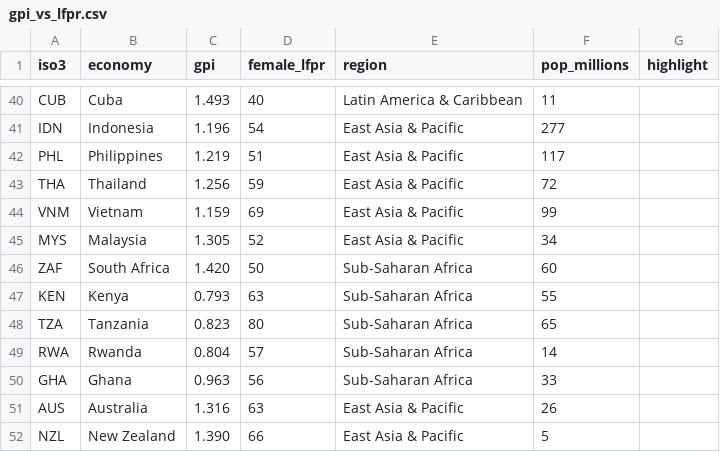
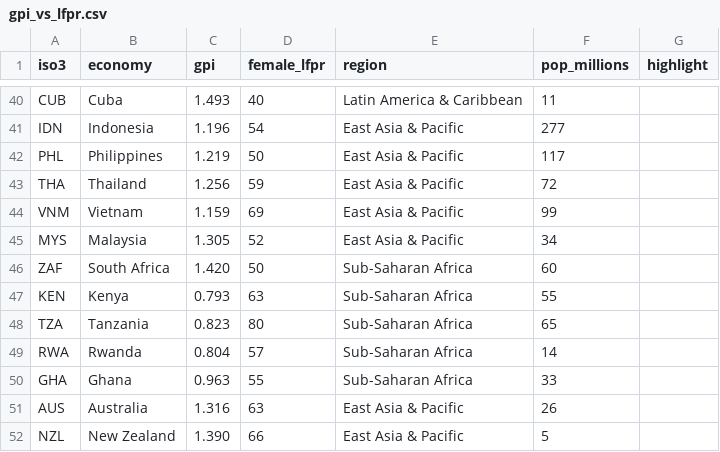
Before and after one commit to soodoku/gender_gap, a CSV file: data/gpi_vs_lfpr.csv, drawn as a sheet; only a part is shown, gaps mark what is left out; the diff covers the shown part only.

Commit message:
rerun e2e with lfpr pipeline

```diff
--- a/data/gpi_vs_lfpr.csv
+++ b/data/gpi_vs_lfpr.csv
@@ -41,3 +41,3 @@ CUB,Cuba,1.493,40,Latin America & Caribbean,11,
 IDN,Indonesia,1.196,54,East Asia & Pacific,277,
-PHL,Philippines,1.219,51,East Asia & Pacific,117,
+PHL,Philippines,1.219,50,East Asia & Pacific,117,
 THA,Thailand,1.256,59,East Asia & Pacific,72,
@@ -49,3 +49,3 @@ TZA,Tanzania,0.823,80,Sub-Saharan Africa,65,
 RWA,Rwanda,0.804,57,Sub-Saharan Africa,14,
-GHA,Ghana,0.963,56,Sub-Saharan Africa,33,
+GHA,Ghana,0.963,55,Sub-Saharan Africa,33,
 AUS,Australia,1.316,63,East Asia & Pacific,26,
```
Also changed, not shown: 10 edited cells elsewhere in this file, 5 other files.
